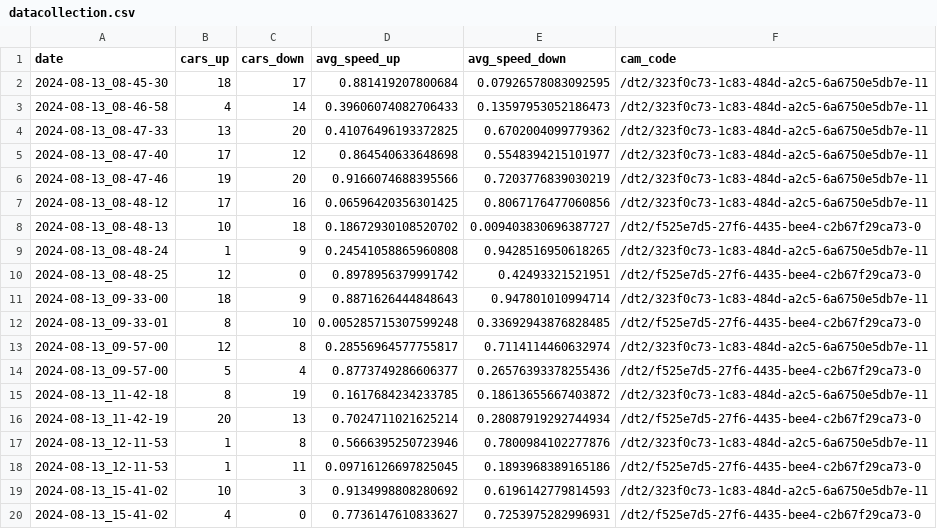
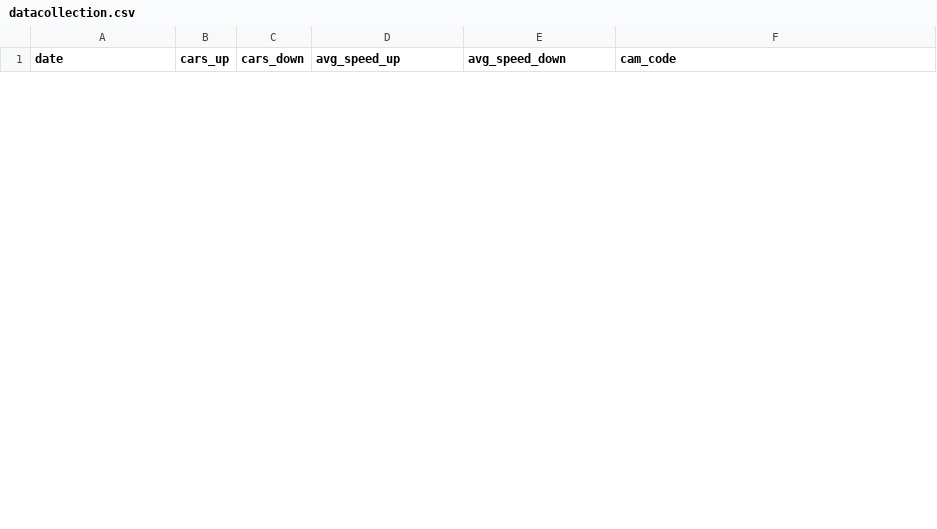
Before and after one commit to EdoardoMauriello/RoadCameraFeedAnalysis, a CSV file: data/datacollection.csv, drawn as a sheet; only a part is shown; the diff covers the shown part only.

```diff
--- a/data/datacollection.csv
+++ b/data/datacollection.csv
@@ -1,20 +1 @@
 date,cars_up,cars_down,avg_speed_up,avg_speed_down,cam_code
-2024-08-13_08-45-30,18,17,0.881419207800684,0.07926578083092595,/dt2/323f0c73-1c83-484d-a2c5-6a6750e5db7e-11
-2024-08-13_08-46-58,4,14,0.39606074082706433,0.13597953052186473,/dt2/323f0c73-1c83-484d-a2c5-6a6750e5db7e-11
-2024-08-13_08-47-33,13,20,0.41076496193372825,0.6702004099779362,/dt2/323f0c73-1c83-484d-a2c5-6a6750e5db7e-11
-2024-08-13_08-47-40,17,12,0.864540633648698,0.5548394215101977,/dt2/323f0c73-1c83-484d-a2c5-6a6750e5db7e-11
-2024-08-13_08-47-46,19,20,0.9166074688395566,0.7203776839030219,/dt2/323f0c73-1c83-484d-a2c5-6a6750e5db7e-11
-2024-08-13_08-48-12,17,16,0.06596420356301425,0.8067176477060856,/dt2/323f0c73-1c83-484d-a2c5-6a6750e5db7e-11
-2024-08-13_08-48-13,10,18,0.18672930108520702,0.009403830696387727,/dt2/f525e7d5-27f6-4435-bee4-c2b67f29ca73-0
-2024-08-13_08-48-24,1,9,0.24541058865960808,0.9428516950618265,/dt2/323f0c73-1c83-484d-a2c5-6a6750e5db7e-11
-2024-08-13_08-48-25,12,0,0.8978956379991742,0.42493321521951,/dt2/f525e7d5-27f6-4435-bee4-c2b67f29ca73-0
-2024-08-13_09-33-00,18,9,0.8871626444848643,0.947801010994714,/dt2/323f0c73-1c83-484d-a2c5-6a6750e5db7e-11
-2024-08-13_09-33-01,8,10,0.005285715307599248,0.33692943876828485,/dt2/f525e7d5-27f6-4435-bee4-c2b67f29ca73-0
-2024-08-13_09-57-00,12,8,0.28556964577755817,0.7114114460632974,/dt2/323f0c73-1c83-484d-a2c5-6a6750e5db7e-11
-2024-08-13_09-57-00,5,4,0.8773749286606377,0.26576393378255436,/dt2/f525e7d5-27f6-4435-bee4-c2b67f29ca73-0
-2024-08-13_11-42-18,8,19,0.1617684234233785,0.18613655667403872,/dt2/323f0c73-1c83-484d-a2c5-6a6750e5db7e-11
-2024-08-13_11-42-19,20,13,0.7024711021625214,0.28087919292744934,/dt2/f525e7d5-27f6-4435-bee4-c2b67f29ca73-0
-2024-08-13_12-11-53,1,8,0.5666395250723946,0.7800984102277876,/dt2/323f0c73-1c83-484d-a2c5-6a6750e5db7e-11
-2024-08-13_12-11-53,1,11,0.09716126697825045,0.1893968389165186,/dt2/f525e7d5-27f6-4435-bee4-c2b67f29ca73-0
-2024-08-13_15-41-02,10,3,0.9134998808280692,0.6196142779814593,/dt2/323f0c73-1c83-484d-a2c5-6a6750e5db7e-11
-2024-08-13_15-41-02,4,0,0.7736147610833627,0.7253975282996931,/dt2/f525e7d5-27f6-4435-bee4-c2b67f29ca73-0
```
Also changed, not shown: 2 added rows and 12 removed rows elsewhere in this file, python-image/data/datacollection.csv, 5 other files.
